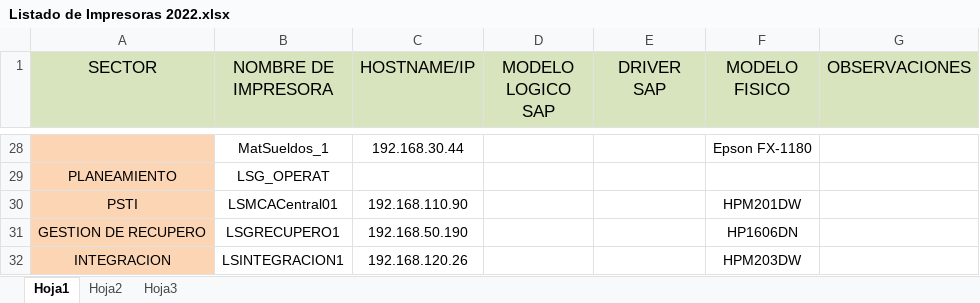
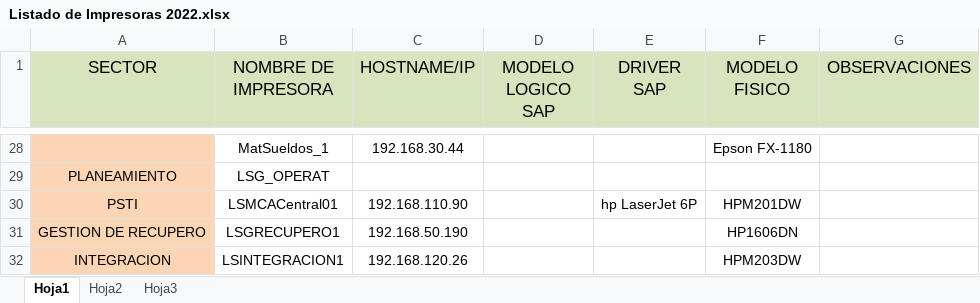
Before and after one commit to OsPeCon/SAP, an Excel workbook: 1 GESTION/Documentacion/site/content/pages/1.BASIS/IMPRESORAS/Listado de Impresoras 2022.xlsx, sheet Hoja1, drawn as a sheet; only a part is shown, gaps mark what is left out; values as stored, in another font and other column widths than the file's, no borders; the diff names each change by its address in the sheet, - before the commit and + after, or states it on an @@ line.

```diff
--- a/1 GESTION/Documentacion/site/content/pages/1.BASIS/IMPRESORAS/Listado de Impresoras 2022.xlsx (sheet Hoja1)
+++ b/1 GESTION/Documentacion/site/content/pages/1.BASIS/IMPRESORAS/Listado de Impresoras 2022.xlsx (sheet Hoja1)
-E30 (DRIVER SAP): (empty)
+E30 (DRIVER SAP): hp LaserJet 6P
```
Also changed, not shown: 2 other files.
